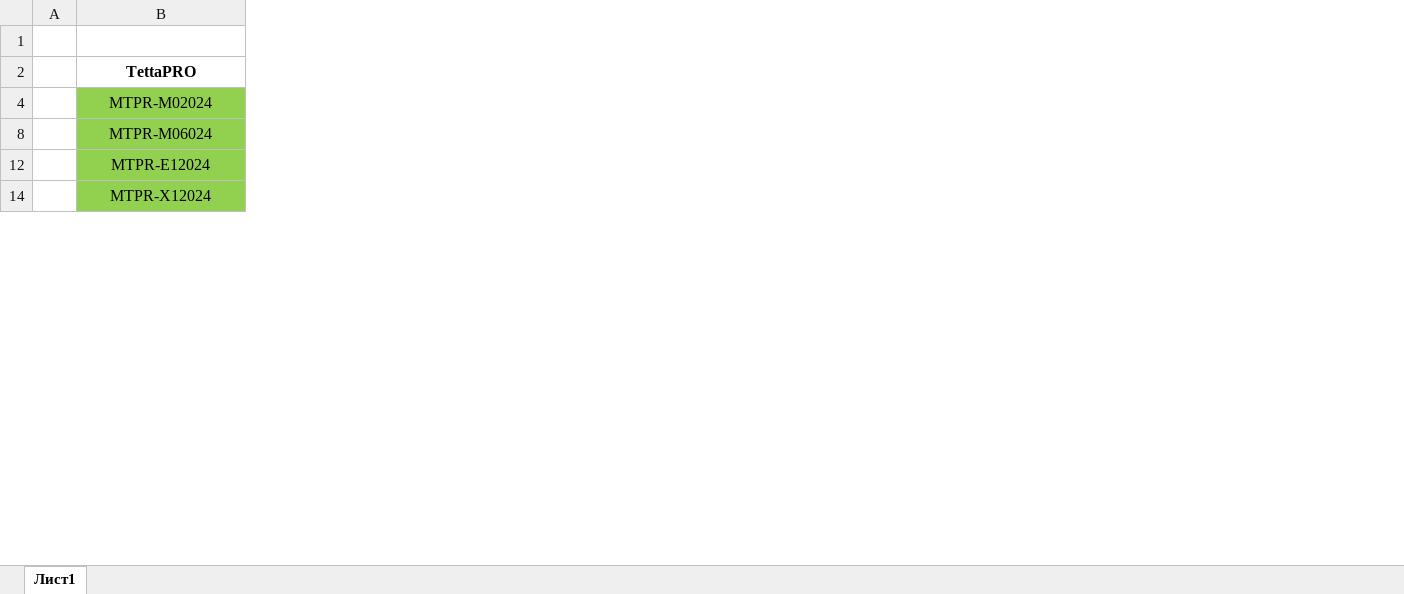
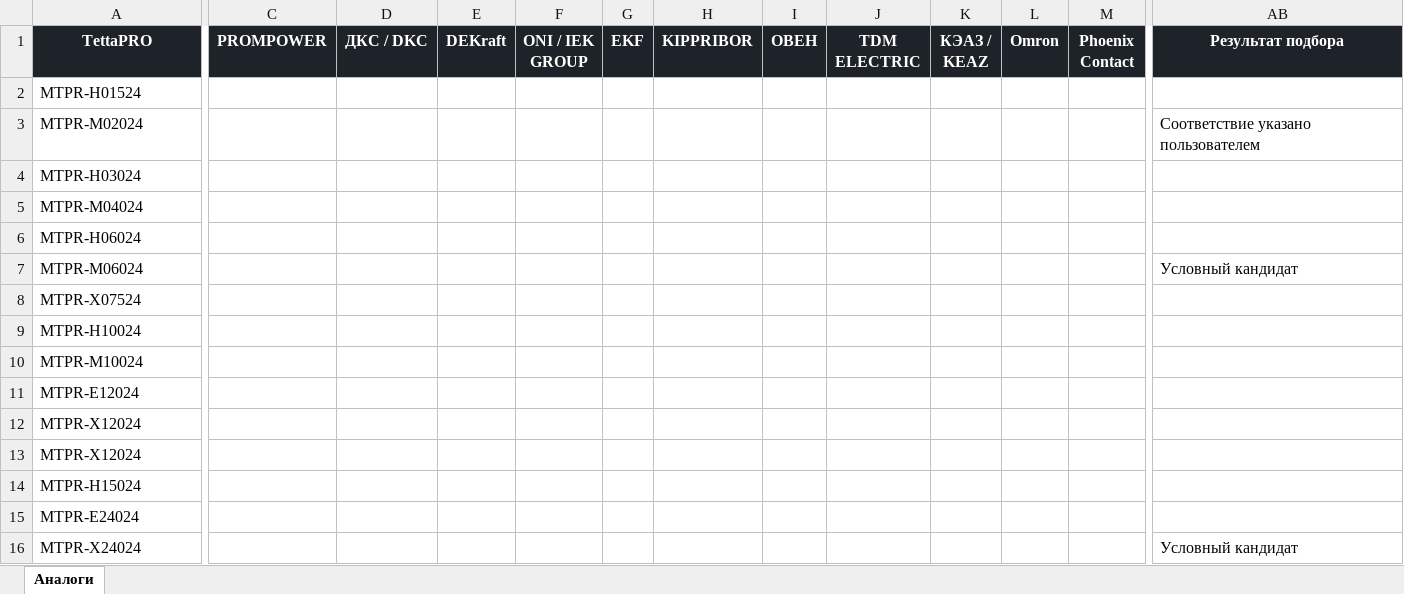
Before and after one commit to Daniluk-90/cake-calculator, an Excel workbook: tettapro-analogs/analogs.xlsx, sheet Аналоги, drawn as a sheet; only a part is shown, gaps mark what is left out; values as stored, in another font and other column widths than the file's, no borders; removed rows and columns are numbered as before the commit, all else as after; rows hold the shown columns only; the diff covers the shown part only; the diff names each change by its address in the sheet, - before the commit and + after, or states it on an @@ line.

```diff
--- a/tettapro-analogs/analogs.xlsx (sheet Аналоги)
+++ b/tettapro-analogs/analogs.xlsx (sheet Аналоги)
-sheet tab: Лист1
+sheet tab: Аналоги
-column A, empty
+column C (PROMPOWER), empty
+column D (ДКС / DKC), empty
+column E (DEKraft), empty
+column F (ONI / IEK GROUP), empty
+column G (EKF), empty
+column H (KIPPRIBOR), empty
+column I (ОВЕН), empty
+column J (TDM ELECTRIC), empty
+column K (КЭАЗ / KEAZ), empty
+column L (Omron), empty
+column M (Phoenix Contact), empty
+column AB (Результат подбора), row 3: Соответствие указано пользователем; row 7: Условный кандидат
-row 1: (empty)
@@ A1 fill: none → #1E2329, text colour: black → #FFFFFF @@
@@ row 2 unhidden: MTPR-H01524 @@
@@ A3 fill: #92D050 → none, alignment: center → left @@
@@ row 4 unhidden: MTPR-H03024 @@
@@ row 5 unhidden: MTPR-M04024 @@
@@ row 6 unhidden: MTPR-H06024 @@
@@ A7 fill: #92D050 → none, alignment: center → left @@
@@ row 8 unhidden: MTPR-X07524 @@
@@ row 9 unhidden: MTPR-H10024 @@
@@ row 10 unhidden: MTPR-M10024 @@
@@ A11 fill: #92D050 → none, alignment: center → left @@
@@ row 12 unhidden: MTPR-X12024 @@
@@ A13 fill: #92D050 → none, alignment: center → left @@
@@ row 14 unhidden: MTPR-H15024 @@
@@ row 15 unhidden: MTPR-E24024 @@
+row 16: MTPR-X24024 |  |  |  |  |  |  |  |  |  |  |  | Условный кандидат
```
Also changed, not shown: 61 added rows, 14 added columns and cell formats elsewhere in this sheet, 3 other files.
